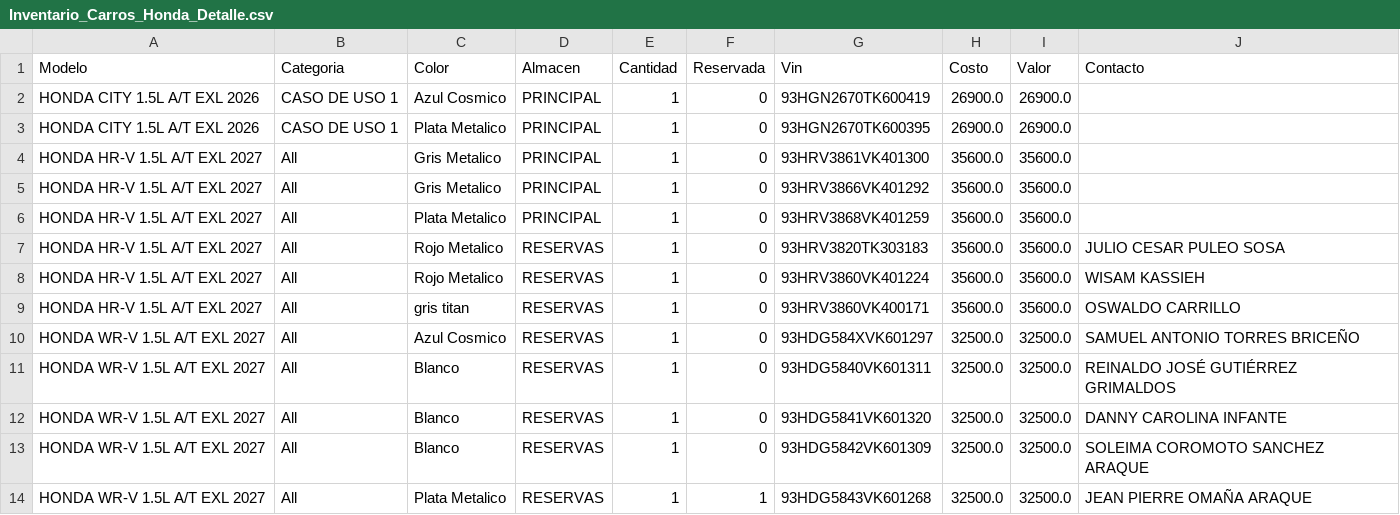
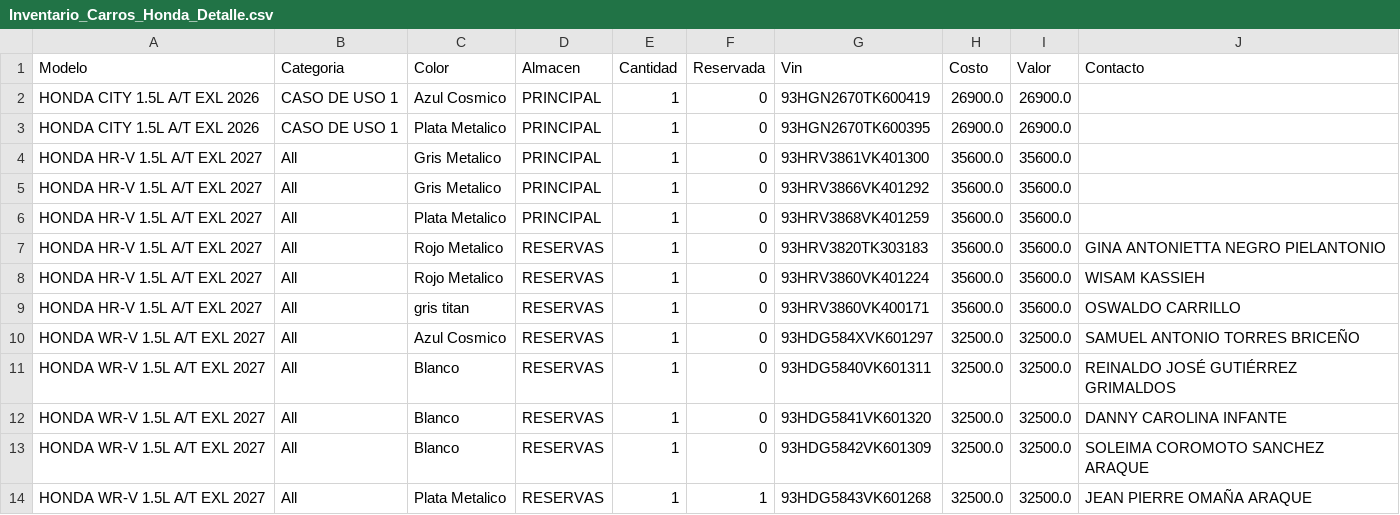
Before and after one commit to latinbienti-sys/inventariohonda, a CSV file: Inventario_Carros_Honda_Detalle.csv, drawn as a sheet.

Commit message:
Actualizacion automatica del inventario (2026-10-26 22:00 UTC)

```diff
--- a/Inventario_Carros_Honda_Detalle.csv
+++ b/Inventario_Carros_Honda_Detalle.csv
@@ -6,3 +6,3 @@ HONDA HR-V 1.5L A/T EXL 2027;All;Gris Metalico;PRINCIPAL;1;0;93HRV3866VK401292;3
 HONDA HR-V 1.5L A/T EXL 2027;All;Plata Metalico;PRINCIPAL;1;0;93HRV3868VK401259;35600.0;35600.0;
-HONDA HR-V 1.5L A/T EXL 2027;All;Rojo Metalico;RESERVAS;1;0;93HRV3820TK303183;35600.0;35600.0;JULIO CESAR PULEO SOSA
+HONDA HR-V 1.5L A/T EXL 2027;All;Rojo Metalico;RESERVAS;1;0;93HRV3820TK303183;35600.0;35600.0;GINA ANTONIETTA NEGRO PIELANTONIO
 HONDA HR-V 1.5L A/T EXL 2027;All;Rojo Metalico;RESERVAS;1;0;93HRV3860VK401224;35600.0;35600.0;WISAM KASSIEH
```
Also changed, not shown: 2 other files.
